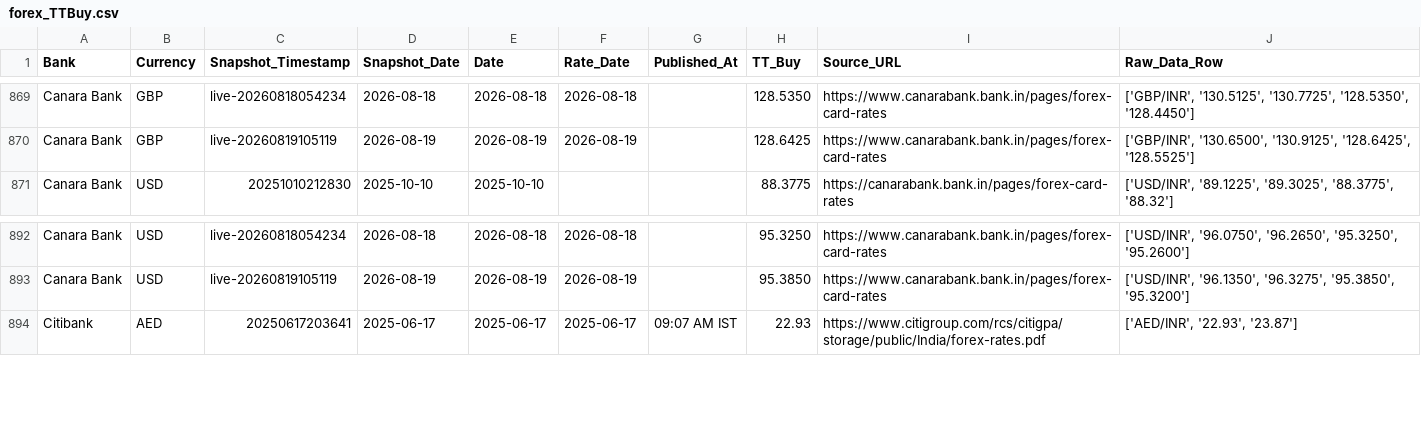
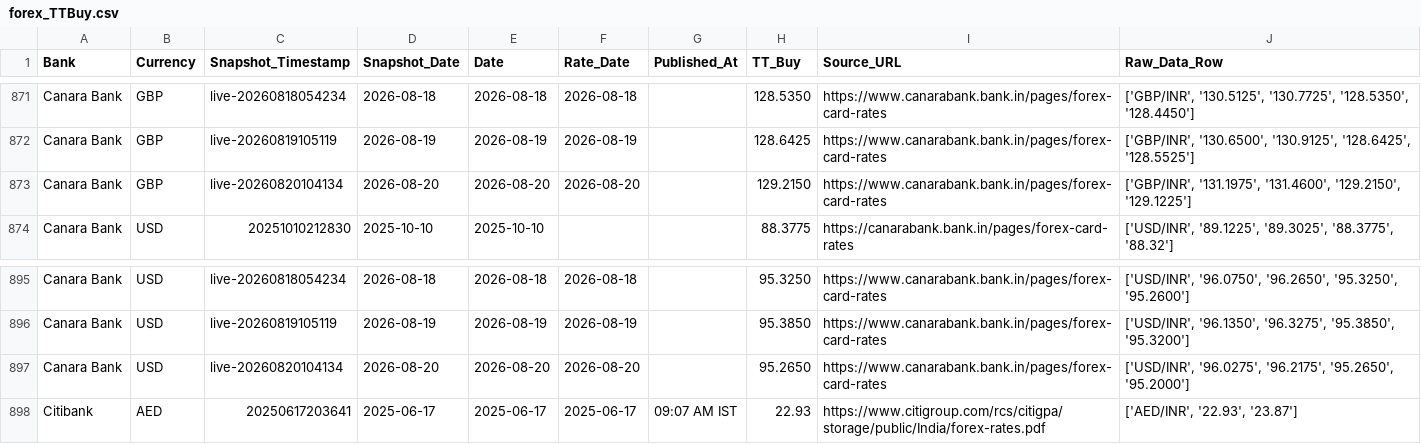
Before and after one commit to RakshithNM/ttbuy-dashboard, a CSV file: data/forex_TTBuy.csv, drawn as a sheet; only a part is shown, gaps mark what is left out; the diff covers the shown part only.

```diff
--- a/data/forex_TTBuy.csv
+++ b/data/forex_TTBuy.csv
@@ -870,2 +872,3 @@ Canara Bank,GBP,live-20260818054234,2026-08-18,2026-08-18,2026-08-18,,128.5350,h
 Canara Bank,GBP,live-20260819105119,2026-08-19,2026-08-19,2026-08-19,,128.6425,https://www.canarabank.bank.in/pages/forex-card-rates,"['GBP/INR', '130.6500', '130.9125', '128.6425', '128.5525']"
+Canara Bank,GBP,live-20260820104134,2026-08-20,2026-08-20,2026-08-20,,129.2150,https://www.canarabank.bank.in/pages/forex-card-rates,"['GBP/INR', '131.1975', '131.4600', '129.2150', '129.1225']"
 Canara Bank,USD,20251010212830,2025-10-10,2025-10-10,,,88.3775,https://canarabank.bank.in/pages/forex-card-rates,"['USD/INR', '89.1225', '89.3025', '88.3775', '88.32']"
@@ -893,2 +896,3 @@ Canara Bank,USD,live-20260818054234,2026-08-18,2026-08-18,2026-08-18,,95.3250,ht
 Canara Bank,USD,live-20260819105119,2026-08-19,2026-08-19,2026-08-19,,95.3850,https://www.canarabank.bank.in/pages/forex-card-rates,"['USD/INR', '96.1350', '96.3275', '95.3850', '95.3200']"
+Canara Bank,USD,live-20260820104134,2026-08-20,2026-08-20,2026-08-20,,95.2650,https://www.canarabank.bank.in/pages/forex-card-rates,"['USD/INR', '96.0275', '96.2175', '95.2650', '95.2000']"
 Citibank,AED,20250617203641,2025-06-17,2025-06-17,2025-06-17,09:07 AM IST,22.93,https://www.citigroup.com/rcs/citigpa/storage/public/India/forex-rates.pdf,"['AED/INR', '22.93', '23.87']"
```
Also changed, not shown: 10 added rows elsewhere in this file, data/axis_TTBuy.csv, data/bandhan_TTBuy.csv, 27 other files.
